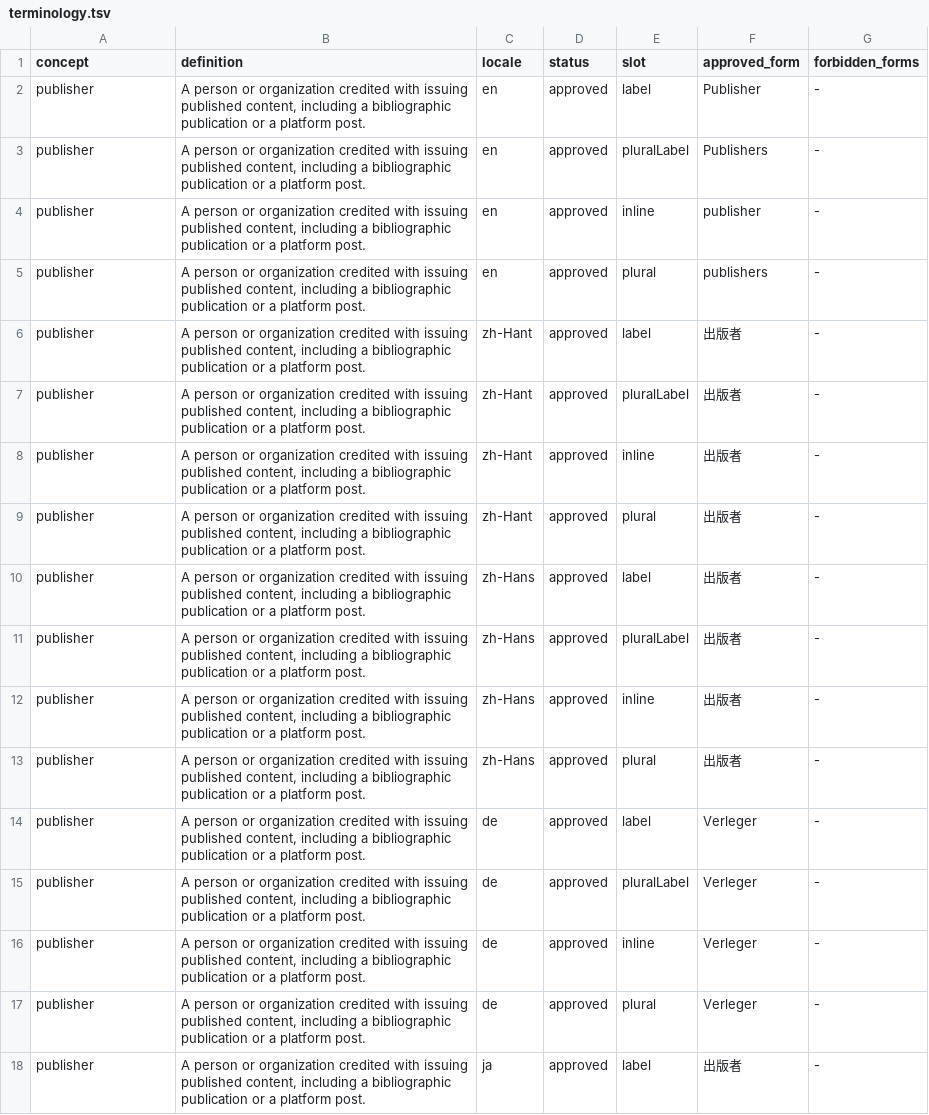
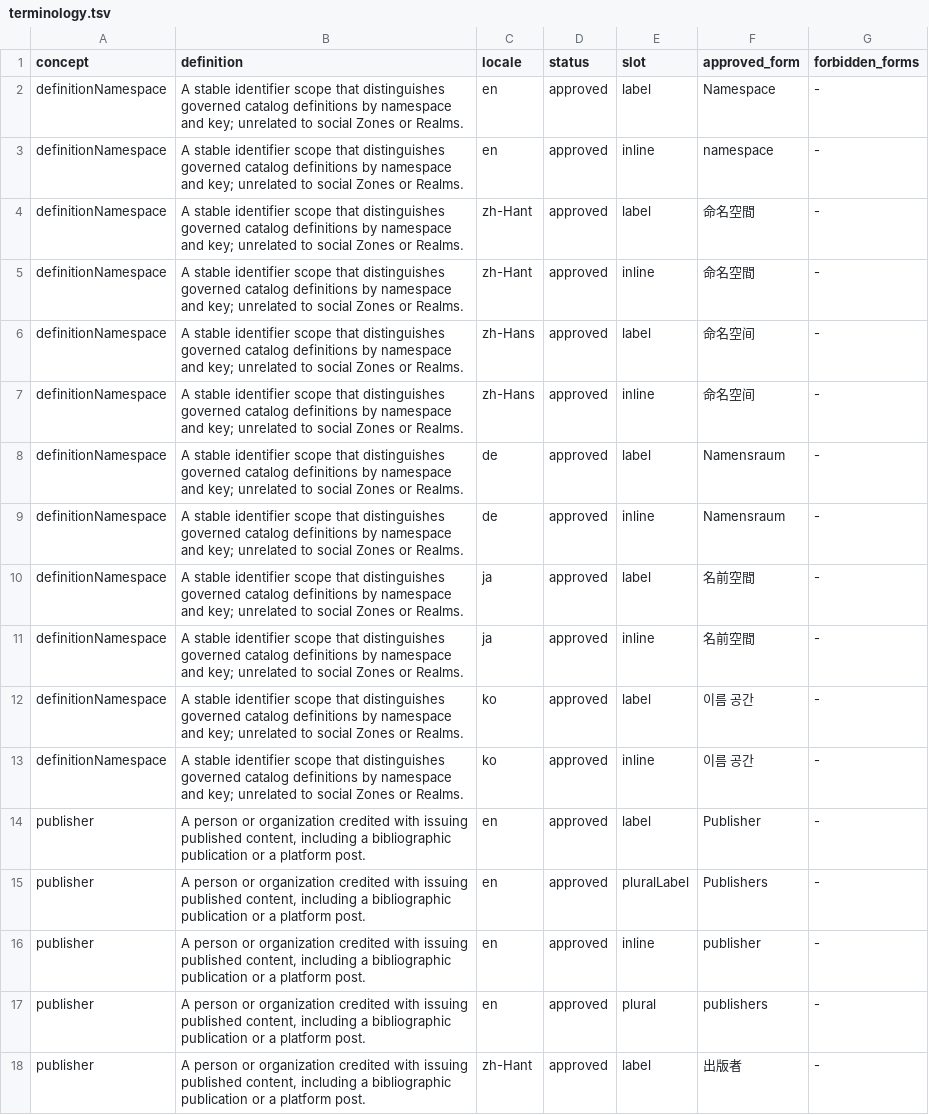
Before and after one commit to rezics/rezics, a TSV file: libraries/i18n/generated/terminology.tsv, drawn as a sheet; only a part is shown; the shorter side is filled out with more unchanged rows; the diff names each change by its address in the sheet, - before the commit and + after, or states it on an @@ line.

```diff
--- a/libraries/i18n/generated/terminology.tsv
+++ b/libraries/i18n/generated/terminology.tsv
+row 2: definitionNamespace | A stable identifier scope that distinguishes governed catalog definitions by namespace and key; unrelated to social Zones or Realms. | en | approved | label | Namespace | -
+row 3: definitionNamespace | A stable identifier scope that distinguishes governed catalog definitions by namespace and key; unrelated to social Zones or Realms. | en | approved | inline | namespace | -
+row 4: definitionNamespace | A stable identifier scope that distinguishes governed catalog definitions by namespace and key; unrelated to social Zones or Realms. | zh-Hant | approved | label | 命名空間 | -
+row 5: definitionNamespace | A stable identifier scope that distinguishes governed catalog definitions by namespace and key; unrelated to social Zones or Realms. | zh-Hant | approved | inline | 命名空間 | -
+row 6: definitionNamespace | A stable identifier scope that distinguishes governed catalog definitions by namespace and key; unrelated to social Zones or Realms. | zh-Hans | approved | label | 命名空间 | -
+row 7: definitionNamespace | A stable identifier scope that distinguishes governed catalog definitions by namespace and key; unrelated to social Zones or Realms. | zh-Hans | approved | inline | 命名空间 | -
+row 8: definitionNamespace | A stable identifier scope that distinguishes governed catalog definitions by namespace and key; unrelated to social Zones or Realms. | de | approved | label | Namensraum | -
+row 9: definitionNamespace | A stable identifier scope that distinguishes governed catalog definitions by namespace and key; unrelated to social Zones or Realms. | de | approved | inline | Namensraum | -
+row 10: definitionNamespace | A stable identifier scope that distinguishes governed catalog definitions by namespace and key; unrelated to social Zones or Realms. | ja | approved | label | 名前空間 | -
+row 11: definitionNamespace | A stable identifier scope that distinguishes governed catalog definitions by namespace and key; unrelated to social Zones or Realms. | ja | approved | inline | 名前空間 | -
+row 12: definitionNamespace | A stable identifier scope that distinguishes governed catalog definitions by namespace and key; unrelated to social Zones or Realms. | ko | approved | label | 이름 공간 | -
+row 13: definitionNamespace | A stable identifier scope that distinguishes governed catalog definitions by namespace and key; unrelated to social Zones or Realms. | ko | approved | inline | 이름 공간 | -
```
Also changed, not shown: 34 other files.
